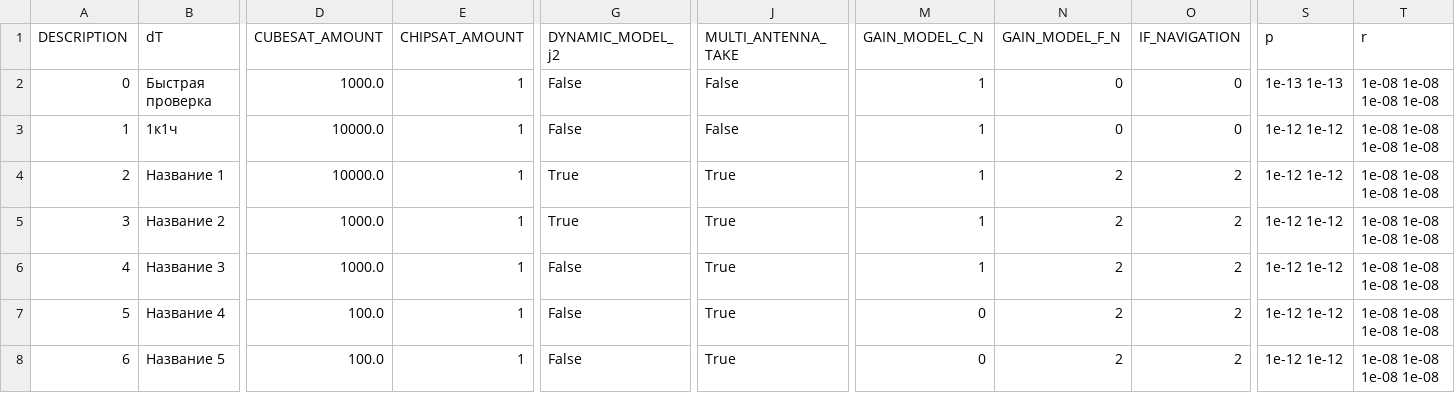
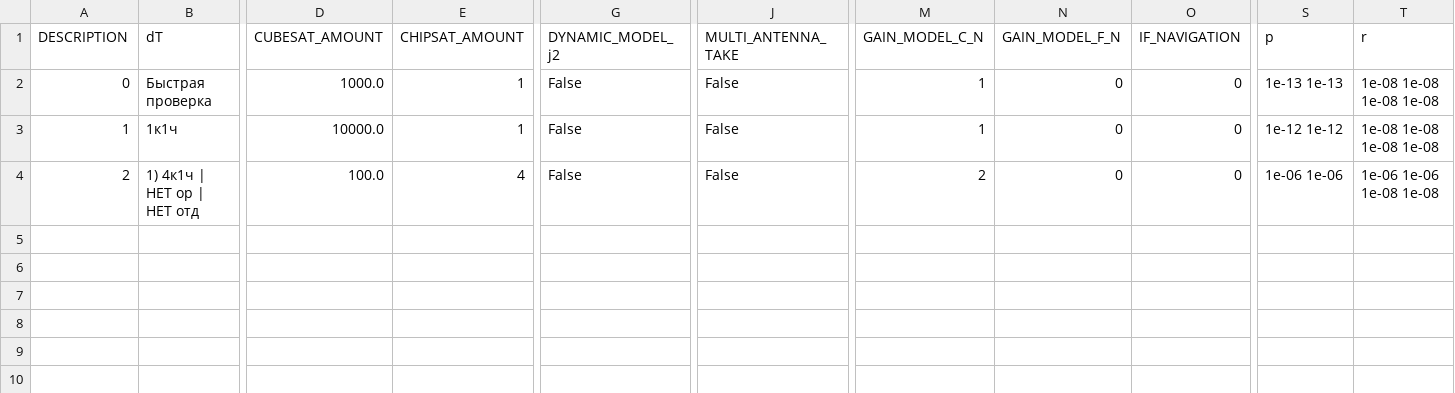
Before and after one commit to CamelCaseAverageEnjoyer/DissertationPhd, a CSV file: srs/kiamformation/data/config_choose.csv, drawn as a sheet; only a part is shown, gaps mark what is left out; rows hold the shown columns only; the diff covers the shown part only; the diff names each change by its address in the sheet, - before the commit and + after, or states it on an @@ line.

```diff
--- a/srs/kiamformation/data/config_choose.csv
+++ b/srs/kiamformation/data/config_choose.csv
-B4 (dT): Название 1
+B4 (dT): 1) 4к1ч | НЕТ ор | НЕТ отд
-D4 (CUBESAT_AMOUNT): 10000.0
+D4 (CUBESAT_AMOUNT): 100.0
-E4 (CHIPSAT_AMOUNT): 1
+E4 (CHIPSAT_AMOUNT): 4
-G4 (DYNAMIC_MODEL_j2): True
+G4 (DYNAMIC_MODEL_j2): False
-J4 (MULTI_ANTENNA_TAKE): True
+J4 (MULTI_ANTENNA_TAKE): False
-M4 (GAIN_MODEL_C_N): 1
+M4 (GAIN_MODEL_C_N): 2
-N4 (GAIN_MODEL_F_N): 2
+N4 (GAIN_MODEL_F_N): 0
-O4 (IF_NAVIGATION): 2
+O4 (IF_NAVIGATION): 0
-S4 (p): 1e-12 1e-12
+S4 (p): 1e-06 1e-06
-T4 (r): 1e-08 1e-08 1e-08 1e-08
+T4 (r): 1e-06 1e-06 1e-08 1e-08
-row 5: 3 | Название 2 | 1000.0 | 1 | True | True | 1 | 2 | 2 | 1e-12 1e-12 | 1e-08 1e-08 1e-08 1e-08
-row 6: 4 | Название 3 | 1000.0 | 1 | False | True | 1 | 2 | 2 | 1e-12 1e-12 | 1e-08 1e-08 1e-08 1e-08
-row 7: 5 | Название 4 | 100.0 | 1 | False | True | 0 | 2 | 2 | 1e-12 1e-12 | 1e-08 1e-08 1e-08 1e-08
-row 8: 6 | Название 5 | 100.0 | 1 | False | True | 0 | 2 | 2 | 1e-12 1e-12 | 1e-08 1e-08 1e-08 1e-08
```
Also changed, not shown: 1 edited cell elsewhere in this file, 8 other files.
